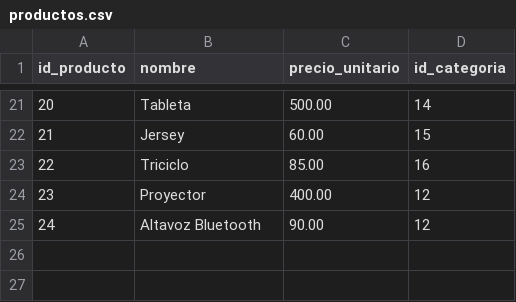
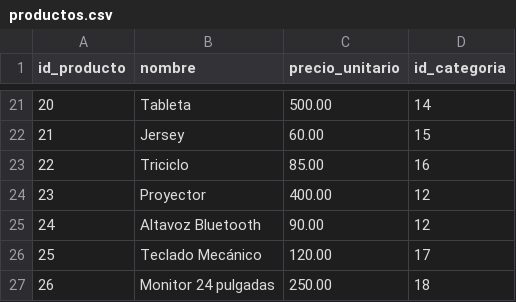
Before and after one commit to Josedoria93/sql_project, a CSV file: productos.csv, drawn as a sheet; only a part is shown, gaps mark what is left out.

Commit message:
datos

```diff
--- a/productos.csv
+++ b/productos.csv
@@ -25 +25,3 @@ id_producto,nombre,precio_unitario,id_categoria
 24,Altavoz Bluetooth,90.00,12
+25,Teclado Mecánico,120.00,17
+26,Monitor 24 pulgadas,250.00,18
```
